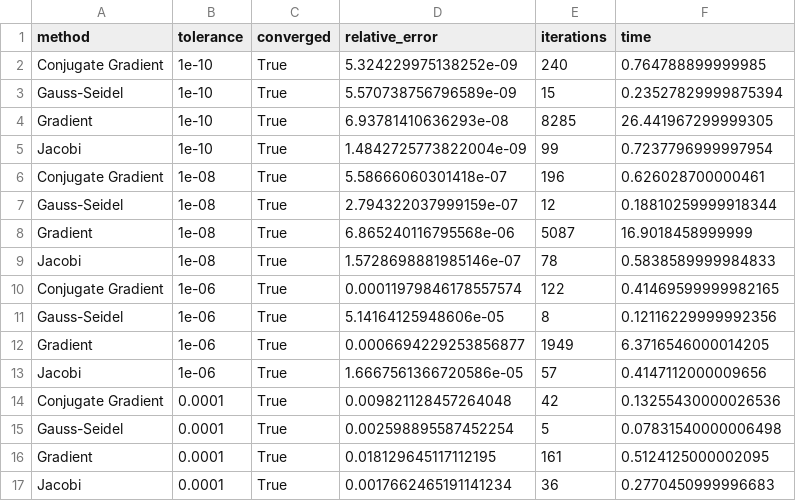
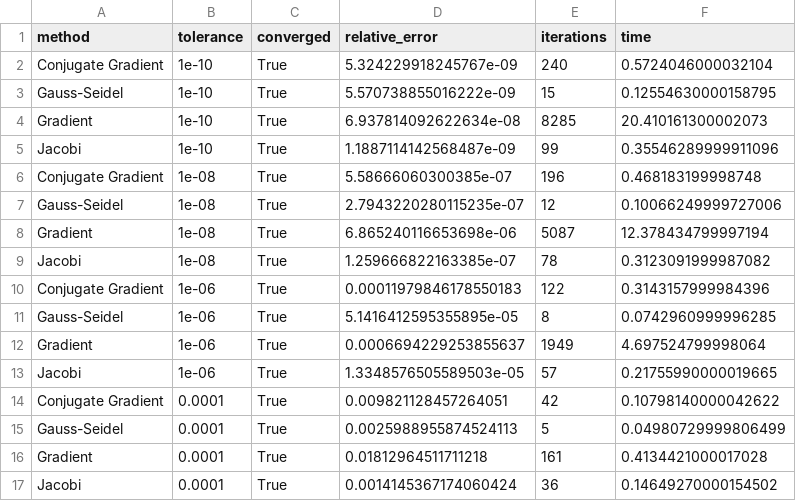
Before and after one commit to mbroglio/LinearSolvers, a CSV file: runner/results/numba/detailed_report_spa2.csv, drawn as a sheet.

```diff
--- a/runner/results/numba/detailed_report_spa2.csv
+++ b/runner/results/numba/detailed_report_spa2.csv
@@ -1,17 +1,17 @@
 method,tolerance,converged,relative_error,iterations,time
-Conjugate Gradient,1e-10,True,5.324229975138252e-09,240,0.764788899999985
-Gauss-Seidel,1e-10,True,5.570738756796589e-09,15,0.23527829999875394
-Gradient,1e-10,True,6.93781410636293e-08,8285,26.441967299999305
-Jacobi,1e-10,True,1.4842725773822004e-09,99,0.7237796999997954
-Conjugate Gradient,1e-08,True,5.58666060301418e-07,196,0.626028700000461
-Gauss-Seidel,1e-08,True,2.794322037999159e-07,12,0.18810259999918344
-Gradient,1e-08,True,6.865240116795568e-06,5087,16.9018458999999
-Jacobi,1e-08,True,1.5728698881985146e-07,78,0.5838589999984833
-Conjugate Gradient,1e-06,True,0.00011979846178557574,122,0.41469599999982165
-Gauss-Seidel,1e-06,True,5.14164125948606e-05,8,0.12116229999992356
-Gradient,1e-06,True,0.0006694229253856877,1949,6.3716546000014205
-Jacobi,1e-06,True,1.6667561366720586e-05,57,0.4147112000009656
-Conjugate Gradient,0.0001,True,0.009821128457264048,42,0.13255430000026536
-Gauss-Seidel,0.0001,True,0.002598895587452254,5,0.07831540000006498
-Gradient,0.0001,True,0.018129645117112195,161,0.5124125000002095
-Jacobi,0.0001,True,0.0017662465191141234,36,0.2770450999996683
+Conjugate Gradient,1e-10,True,5.324229918245767e-09,240,0.5724046000032104
+Gauss-Seidel,1e-10,True,5.570738855016222e-09,15,0.12554630000158795
+Gradient,1e-10,True,6.937814092622634e-08,8285,20.410161300002073
+Jacobi,1e-10,True,1.1887114142568487e-09,99,0.35546289999911096
+Conjugate Gradient,1e-08,True,5.58666060300385e-07,196,0.468183199998748
+Gauss-Seidel,1e-08,True,2.7943220280115235e-07,12,0.10066249999727006
+Gradient,1e-08,True,6.865240116653698e-06,5087,12.378434799997194
+Jacobi,1e-08,True,1.259666822163385e-07,78,0.3123091999987082
+Conjugate Gradient,1e-06,True,0.00011979846178550183,122,0.3143157999984396
+Gauss-Seidel,1e-06,True,5.1416412595355895e-05,8,0.0742960999996285
+Gradient,1e-06,True,0.0006694229253855637,1949,4.697524799998064
+Jacobi,1e-06,True,1.3348576505589503e-05,57,0.21755990000019665
+Conjugate Gradient,0.0001,True,0.009821128457264051,42,0.10798140000042622
+Gauss-Seidel,0.0001,True,0.0025988955874524113,5,0.04980729999806499
+Gradient,0.0001,True,0.01812964511711218,161,0.4134421000017028
+Jacobi,0.0001,True,0.0014145367174060424,36,0.14649270000154502
```
Also changed, not shown: runner/results/numba/detailed_report_spa1.csv, runner/results/numba/detailed_report_vem1.csv, 21 other files.
